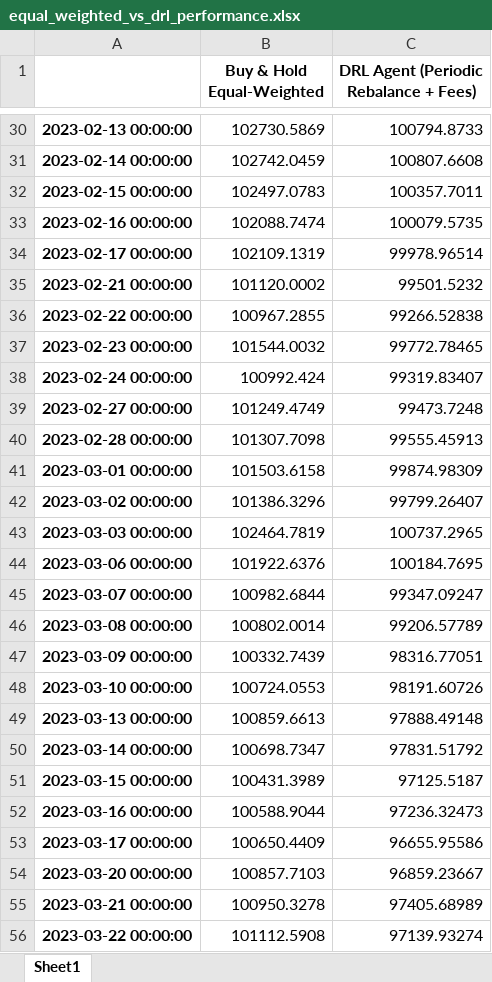
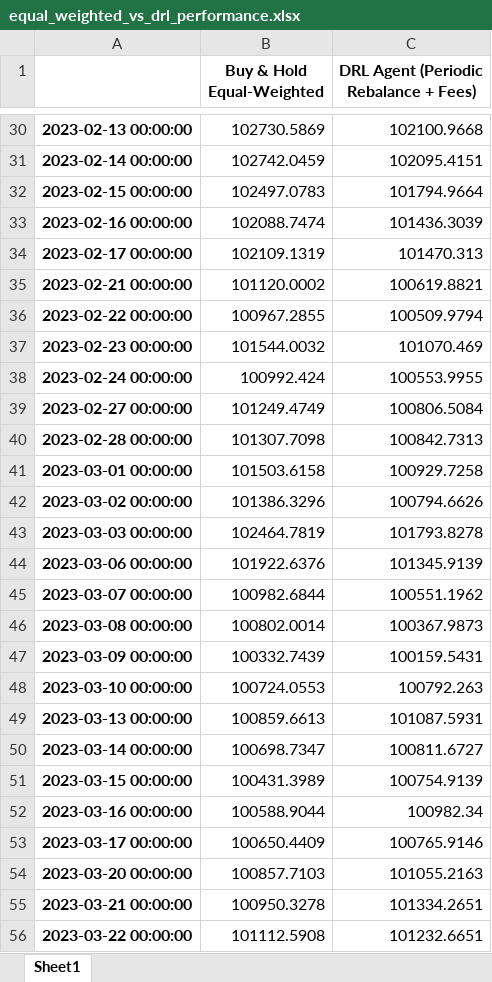
Before and after one commit to Frederik-Finance/SPO-Portfolio-Optimization, an Excel workbook: training_logs/equal_weighted_vs_drl_performance.xlsx, sheet Sheet1, drawn as a sheet; only a part is shown, gaps mark what is left out; values as stored, in another font and other column widths than the file's, no borders; the diff covers the shown part only; the diff names each change by its address in the sheet, - before the commit and + after, or states it on an @@ line.

```diff
--- a/training_logs/equal_weighted_vs_drl_performance.xlsx (sheet Sheet1)
+++ b/training_logs/equal_weighted_vs_drl_performance.xlsx (sheet Sheet1)
-C30: 100794.8733
+C30: 102100.9668
-C31: 100807.6608
+C31: 102095.4151
-C32: 100357.7011
+C32: 101794.9664
-C33: 100079.5735
+C33: 101436.3039
-C34: 99978.96514
+C34: 101470.313
-C35: 99501.5232
+C35: 100619.8821
-C36: 99266.52838
+C36: 100509.9794
-C37: 99772.78465
+C37: 101070.469
-C38: 99319.83407
+C38: 100553.9955
-C39: 99473.7248
+C39: 100806.5084
-C40: 99555.45913
+C40: 100842.7313
-C41: 99874.98309
+C41: 100929.7258
-C42: 99799.26407
+C42: 100794.6626
-C43: 100737.2965
+C43: 101793.8278
-C44: 100184.7695
+C44: 101345.9139
-C45: 99347.09247
+C45: 100551.1962
-C46: 99206.57789
+C46: 100367.9873
-C47: 98316.77051
+C47: 100159.5431
-C48: 98191.60726
+C48: 100792.263
-C49: 97888.49148
+C49: 101087.5931
-C50: 97831.51792
+C50: 100811.6727
-C51: 97125.5187
+C51: 100754.9139
-C52: 97236.32473
+C52: 100982.34
-C53: 96655.95586
+C53: 100765.9146
-C54: 96859.23667
+C54: 101055.2163
-C55: 97405.68989
+C55: 101334.2651
-C56: 97139.93274
+C56: 101232.6651
```
Also changed, not shown: 572 edited cells elsewhere in this sheet, training_logs/backtest_portfolio_values.xlsx, training_logs/backtest_portfolio_weights_over_time.xlsx, 35 other files.
